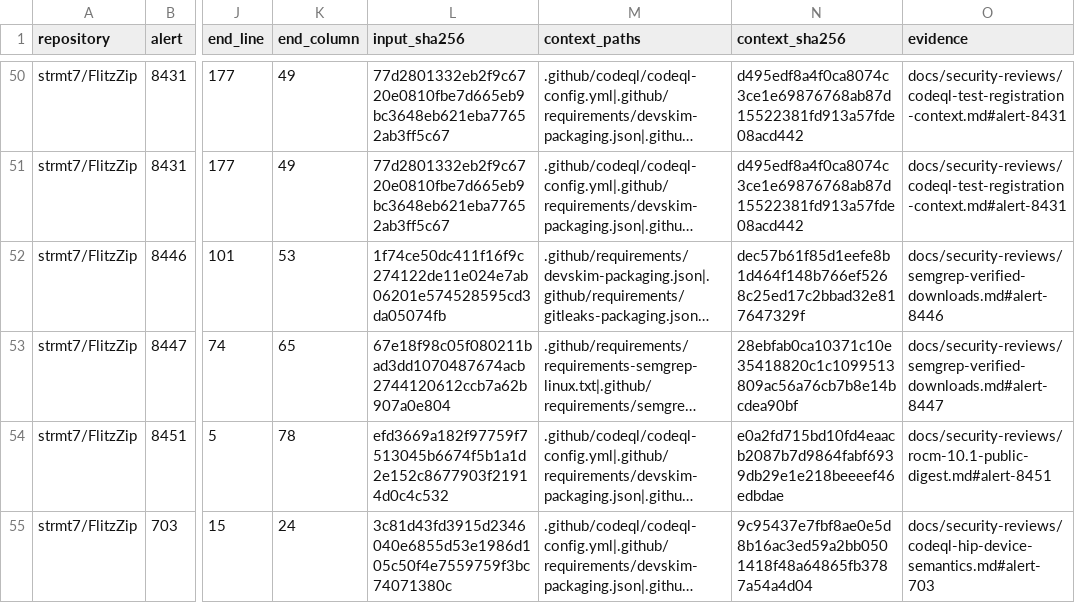
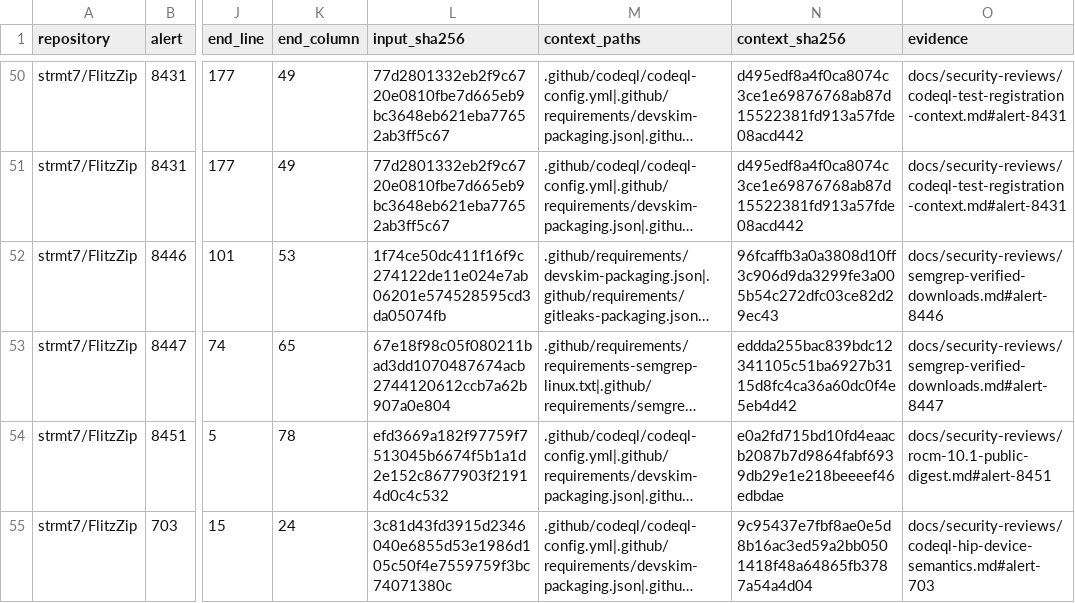
Before and after one commit to strmt7/FlitzZip, a CSV file: .github/scanner-false-positive-reviews.csv, drawn as a sheet; only a part is shown, gaps mark what is left out; long unchanged cells end in …; the diff names each change by its address in the sheet, - before the commit and + after, or states it on an @@ line.

Commit message:
Reject expired hosted review contexts before publication

```diff
--- a/.github/scanner-false-positive-reviews.csv
+++ b/.github/scanner-false-positive-reviews.csv
-N52 (context_sha256): dec57b61f85d1eefe8b1d464f148b766ef5268c25ed17c2bbad32e817647329f
+N52 (context_sha256): 96fcaffb3a0a3808d10ff3c906d9da3299fe3a005b54c272dfc03ce82d29ec43
-N53 (context_sha256): 28ebfab0ca10371c10e35418820c1c1099513809ac56a76cb7b8e14bcdea90bf
+N53 (context_sha256): eddda255bac839bdc12341105c51ba6927b3115d8fc4ca36a60dc0f4e5eb4d42
```
Also changed, not shown: 3 other files.
